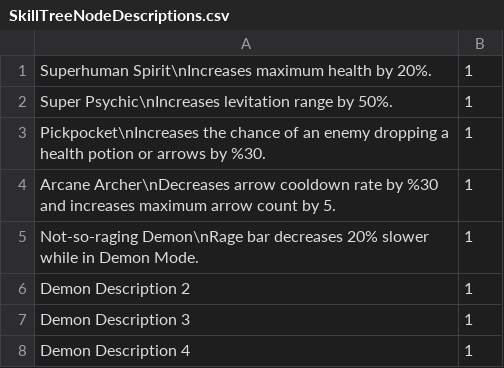
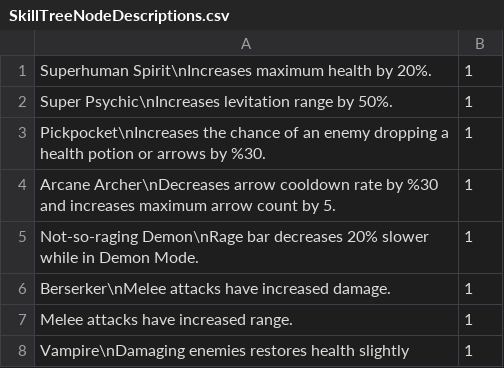
Before and after one commit to tanay-15/Capstone, a CSV file: Prototype/Assets/Text Assets/SkillTreeNodeDescriptions.csv, drawn as a sheet.

Commit message:
Update SkillTreeNodeDescriptions.csv

```diff
--- a/Prototype/Assets/Text Assets/SkillTreeNodeDescriptions.csv
+++ b/Prototype/Assets/Text Assets/SkillTreeNodeDescriptions.csv
@@ -5,4 +5,4 @@ Arcane Archer\nDecreases arrow cooldown rate by %30 and increases maximum arrow
 Not-so-raging Demon\nRage bar decreases 20% slower while in Demon Mode.,1
-Demon Description 2,1
-Demon Description 3,1
-Demon Description 4,1
+Berserker\nMelee attacks have increased damage.,1
+Melee attacks have increased range.,1
+Vampire\nDamaging enemies restores health slightly,1
```
